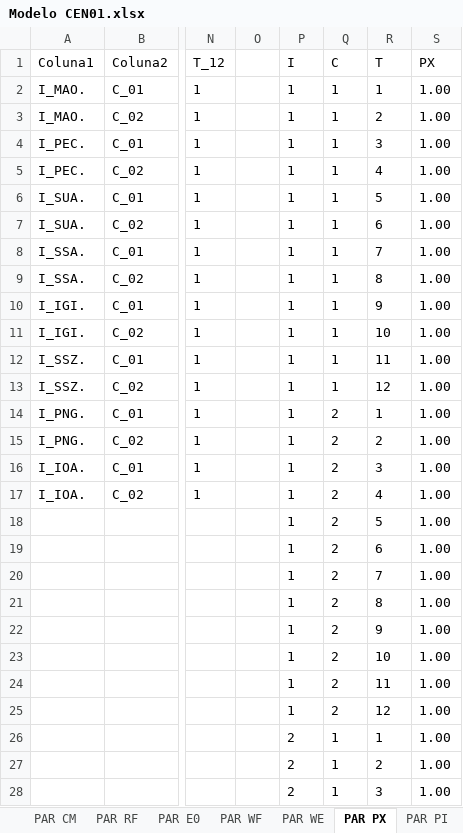
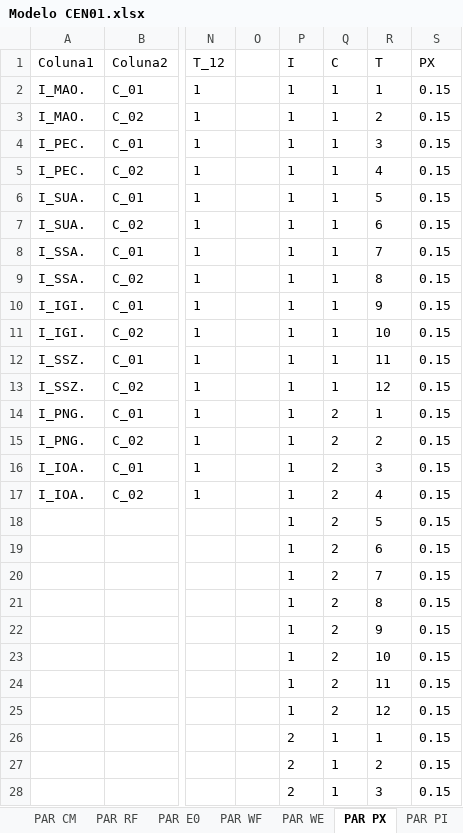
Before and after one commit to enzokgomes/PlanejamentoEstocasticoDeRotas, an Excel workbook: Dados/Modelo CEN01.xlsx, sheet PAR PX, drawn as a sheet; only a part is shown, gaps mark what is left out; values as stored, in another font and other column widths than the file's, no borders; table styles not drawn; the diff covers the shown part only; the diff names each change by its address in the sheet, - before the commit and + after, or states it on an @@ line.

```diff
--- a/Dados/Modelo CEN01.xlsx (sheet PAR PX)
+++ b/Dados/Modelo CEN01.xlsx (sheet PAR PX)
-S2:S28 (PX): 1.00
+S2:S28 (PX): 0.15
```
Also changed, not shown: 165 edited cells elsewhere in this sheet, sheet PAR RF, sheet PAR DF, sheet DE-PARA, sheet PAR NP, sheet PAR NF, sheet PAR ND, 1 more sheet, hidden cells, Dados/Modelo CEN02.xlsx, Resultados/CEN01.xlsx, 2 other files.
